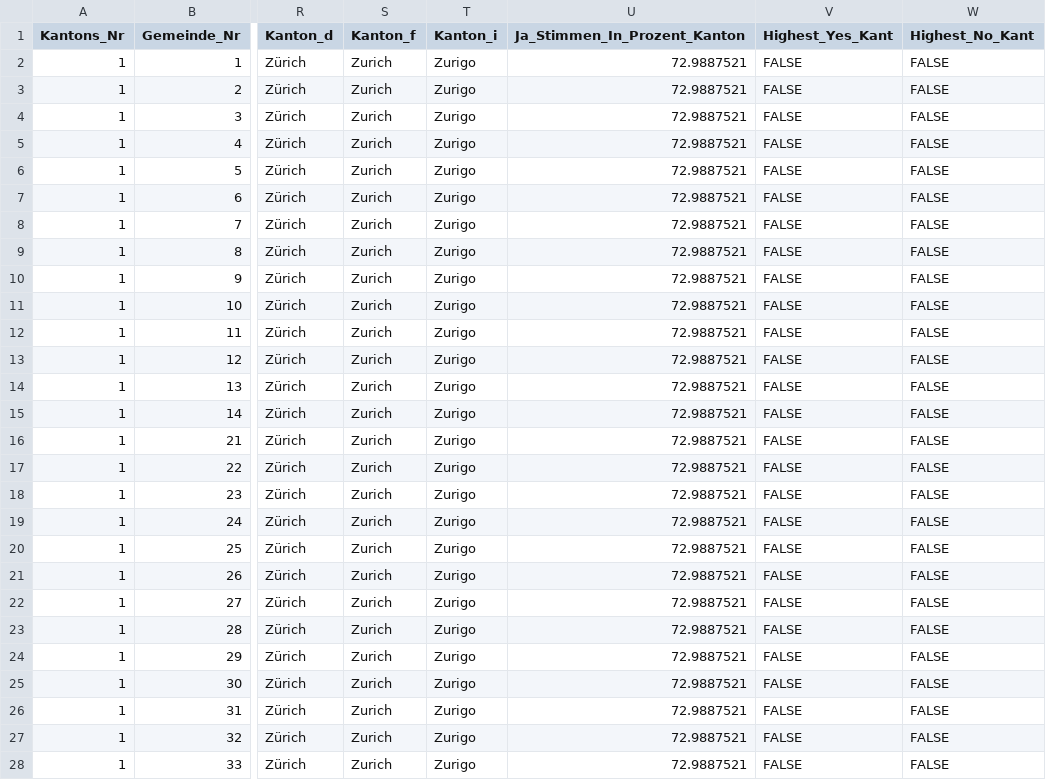
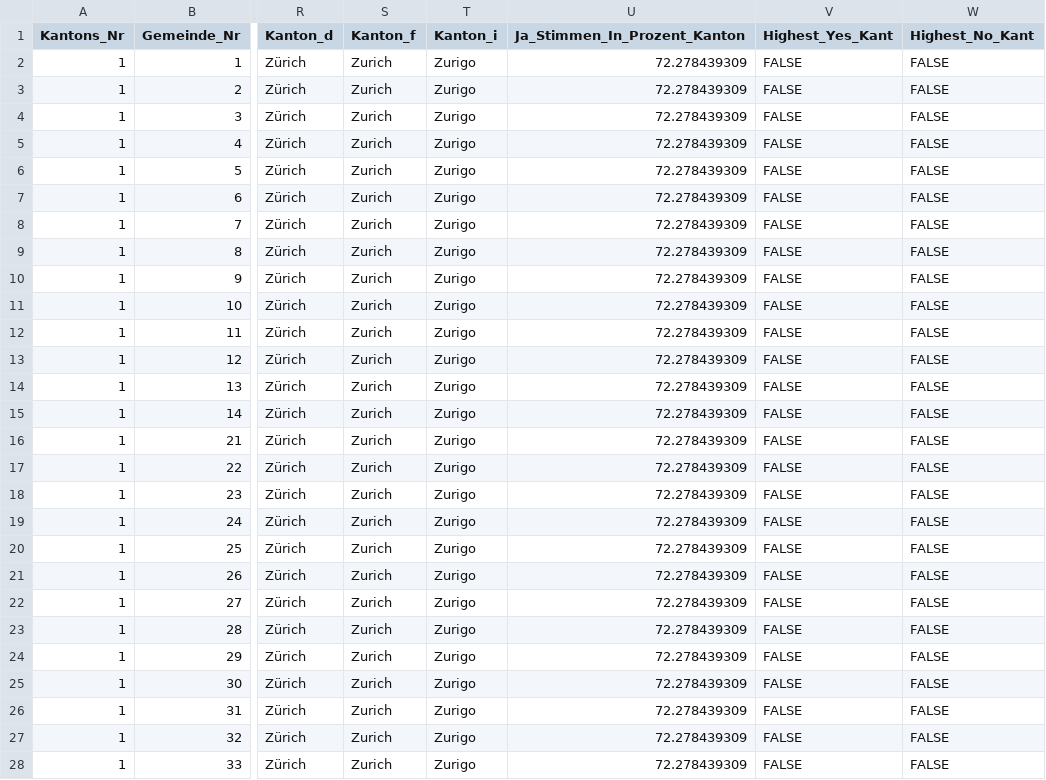
Before and after one commit to awp-finanznachrichten/lena_mai2022, a CSV file: Output/Frontex_all_data.csv, drawn as a sheet; only a part is shown, gaps mark what is left out; the diff covers the shown part only; the diff names each change by its address in the sheet, - before the commit and + after, or states it on an @@ line.

```diff
--- a/Output/Frontex_all_data.csv
+++ b/Output/Frontex_all_data.csv
-U2:U28 (Ja_Stimmen_In_Prozent_Kanton): 72.9887521
+U2:U28 (Ja_Stimmen_In_Prozent_Kanton): 72.278439309
```
Also changed, not shown: 142 edited cells elsewhere in this file, Output/Film_all_data.csv, Output/Film_dw_kantone.csv, 9 other files.
